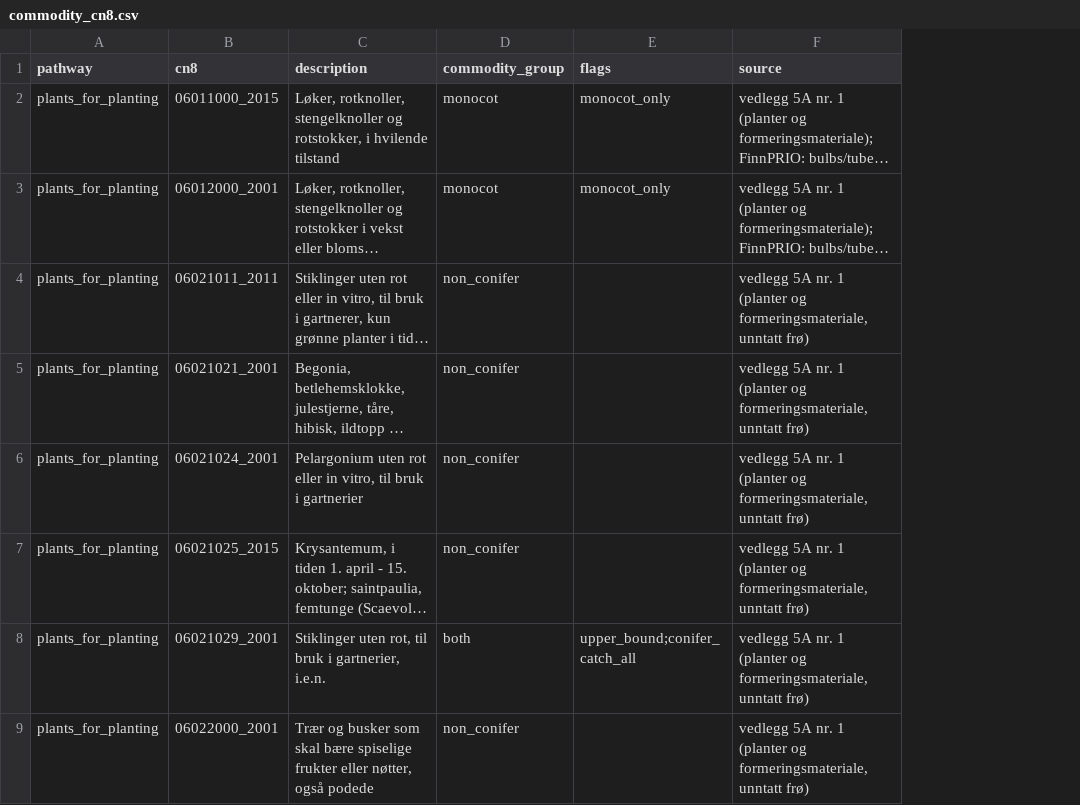
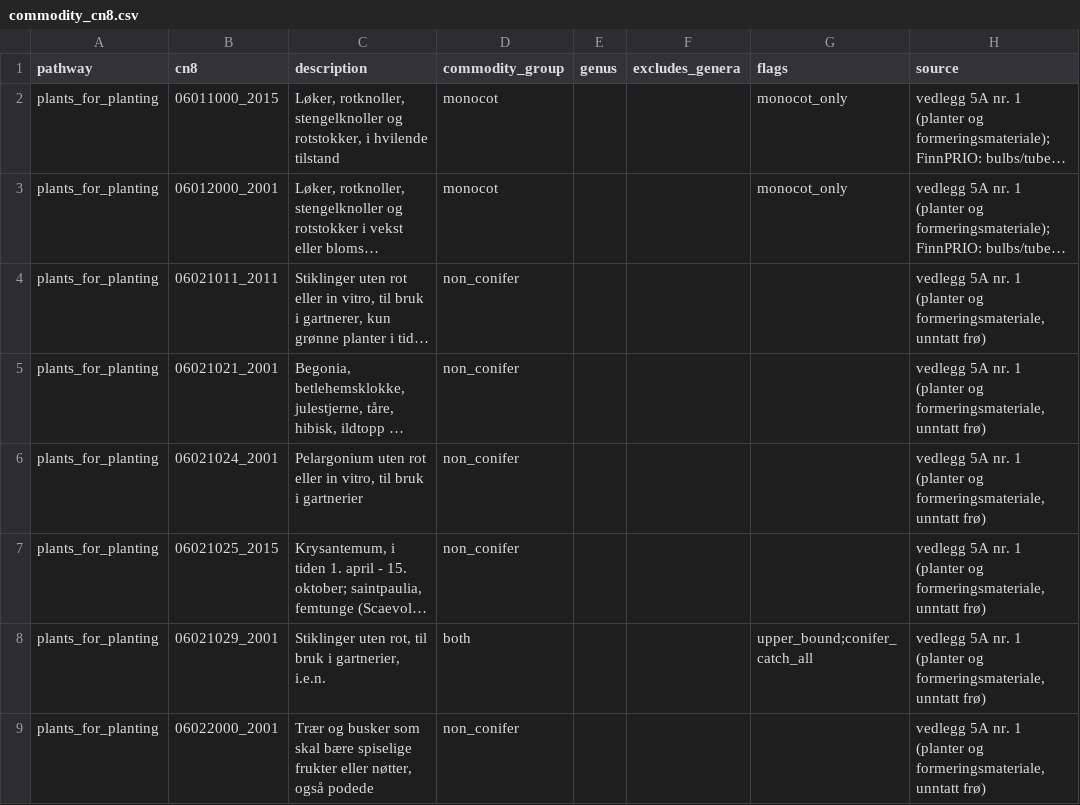
Before and after one commit to floedaniel/Pathway, a CSV file: data/commodity_cn8.csv, drawn as a sheet; only a part is shown; long unchanged cells end in …; the diff names each change by its address in the sheet, - before the commit and + after, or states it on an @@ line.

```diff
--- a/data/commodity_cn8.csv
+++ b/data/commodity_cn8.csv
+column E (genus), empty
+column F (excludes_genera), empty
```
Also changed, not shown: 13 other files.
